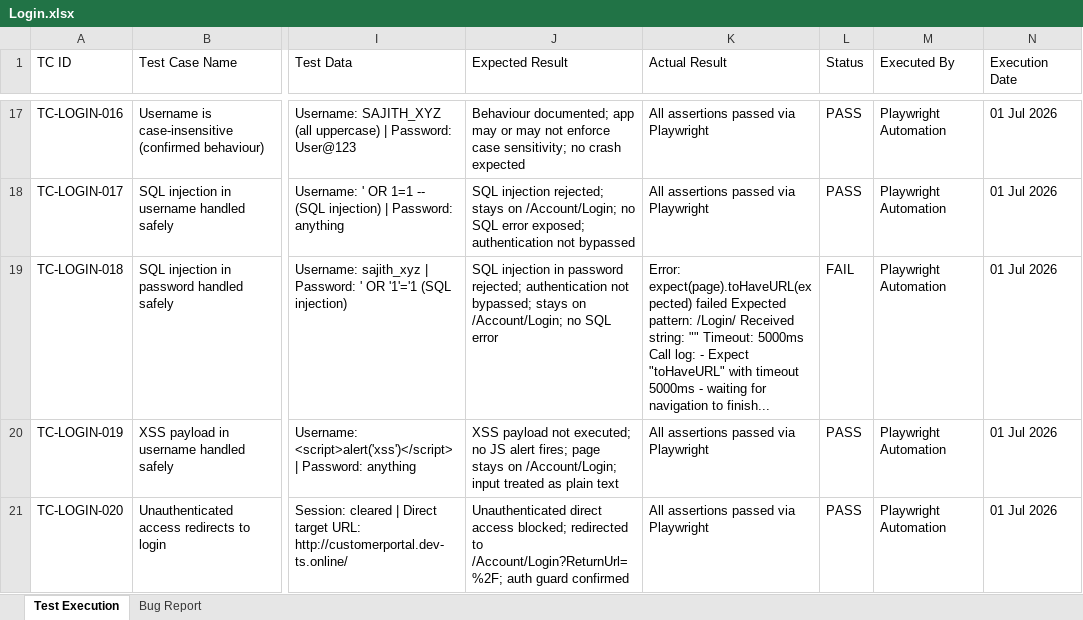
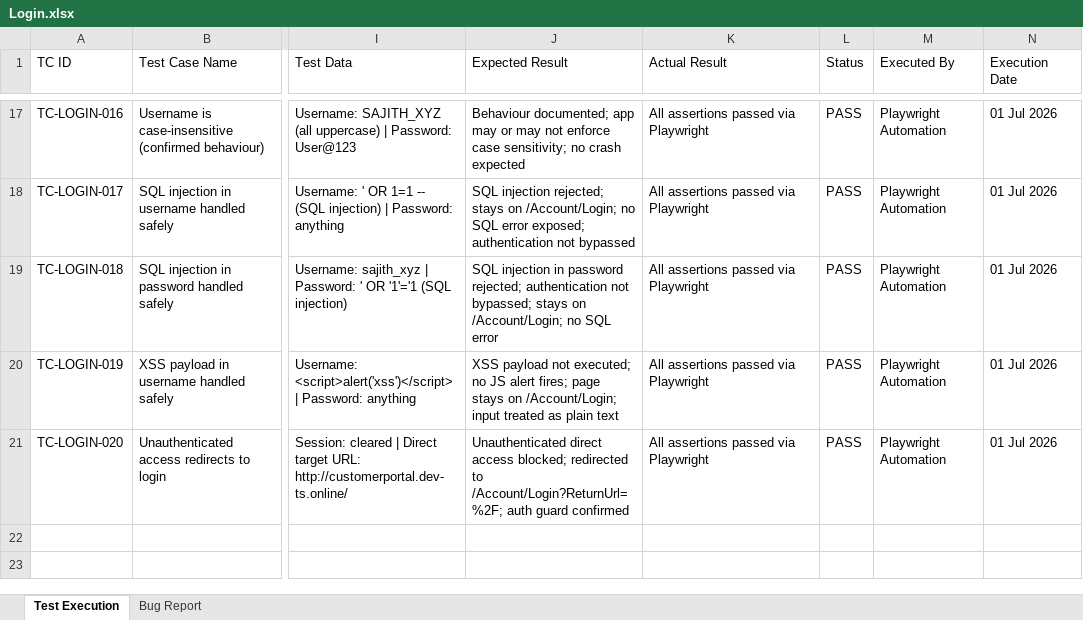
Before and after one commit to TestQueens555/Customer_connect, an Excel workbook: Test Execution Report_Git/Feature Reports/Login.xlsx, sheet Test Execution, drawn as a sheet; only a part is shown, gaps mark what is left out; values as stored, in another font and other column widths than the file's, no borders; the diff names each change by its address in the sheet, - before the commit and + after, or states it on an @@ line.

```diff
--- a/Test Execution Report_Git/Feature Reports/Login.xlsx (sheet Test Execution)
+++ b/Test Execution Report_Git/Feature Reports/Login.xlsx (sheet Test Execution)
-K19 (Actual Result): Error: expect(page).toHaveURL(expected) failed Expected pattern: /Login/ Received string: "" Timeout: 5000ms Call log: - Expect "toHaveURL" with timeout 5000ms - waiting for navigation to finish...
+K19 (Actual Result): All assertions passed via Playwright
-L19 (Status): FAIL
+L19 (Status): PASS
```
Also changed, not shown: sheet Bug Report, Test Execution Report_Git/Daily Reports/BugReport_01-Jul-2026.xlsx.
